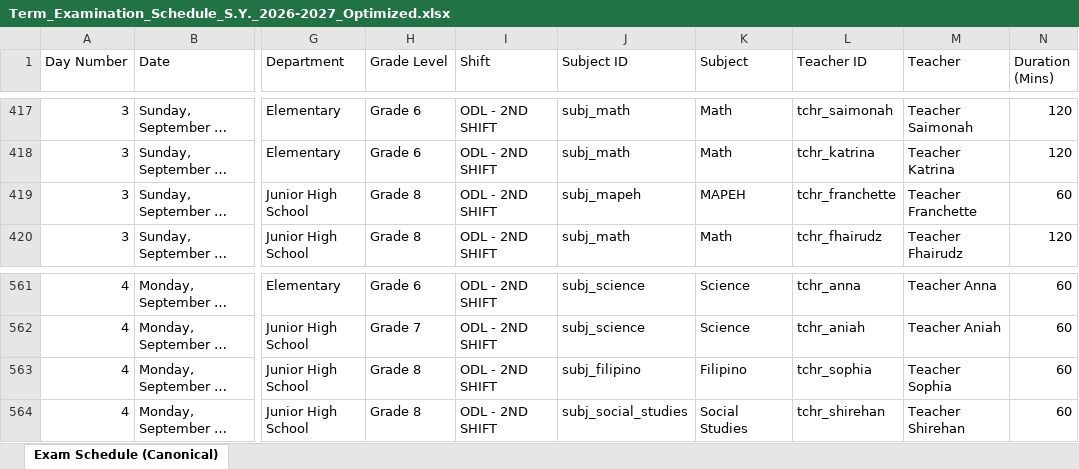
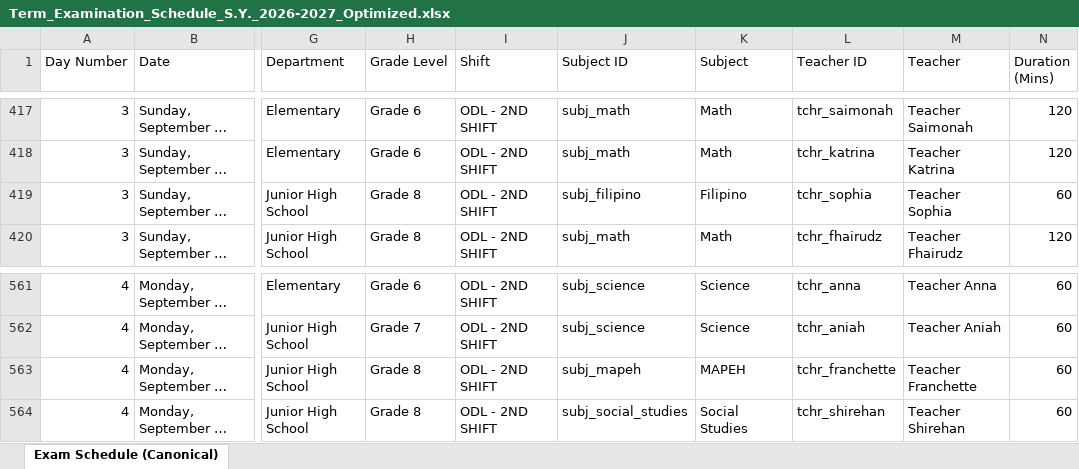
Before and after one commit to zhairel/AMIS-Exam-Scheduler, an Excel workbook: Term_Examination_Schedule_S.Y._2026-2027_Optimized.xlsx, sheet Exam Schedule (Canonical), drawn as a sheet; only a part is shown, gaps mark what is left out; long unchanged cells end in …; values as stored, in another font and other column widths than the file's, no borders; the diff names each change by its address in the sheet, - before the commit and + after, or states it on an @@ line.

Commit message:
fix: accommodate Teacher Sophia exam duties

```diff
--- a/Term_Examination_Schedule_S.Y._2026-2027_Optimized.xlsx (sheet Exam Schedule (Canonical))
+++ b/Term_Examination_Schedule_S.Y._2026-2027_Optimized.xlsx (sheet Exam Schedule (Canonical))
-J419 (Subject ID): subj_mapeh
+J419 (Subject ID): subj_filipino
-K419 (Subject): MAPEH
+K419 (Subject): Filipino
-L419 (Teacher ID): tchr_franchette
+L419 (Teacher ID): tchr_sophia
-M419 (Teacher): Teacher Franchette
+M419 (Teacher): Teacher Sophia
-J563 (Subject ID): subj_filipino
+J563 (Subject ID): subj_mapeh
-K563 (Subject): Filipino
+K563 (Subject): MAPEH
-L563 (Teacher ID): tchr_sophia
+L563 (Teacher ID): tchr_franchette
-M563 (Teacher): Teacher Sophia
+M563 (Teacher): Teacher Franchette
```
Also changed, not shown: 10 other files.
